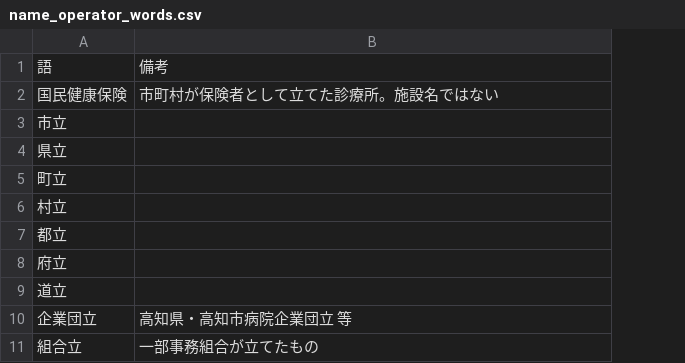
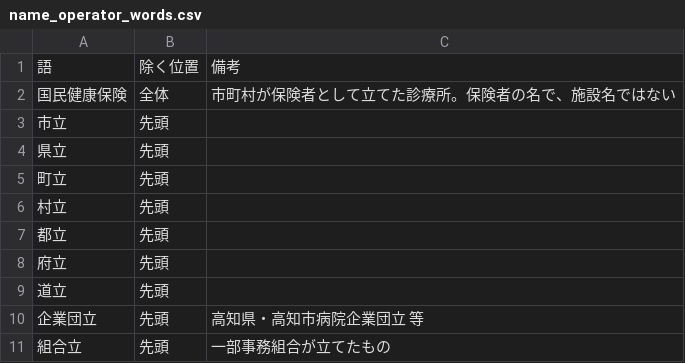
Before and after one commit to nyampire/jp-healthcare-osm, a CSV file: mapping/name_operator_words.csv, drawn as a sheet; addresses are those after the commit; the diff names each change by its address in the sheet, - before the commit and + after, or states it on an @@ line.

Commit message:
保険者の名を、名称のどこにあっても name から除く
mapping/name_operator_words.csv の語は、空白で区切られた先頭の語と一致した
ときだけ落としていた。`遠別町国民健康保険診療所` は保険者の名が自治体名と
施設名の間に挟まるため、一度も照合されなかった。Issue #3 の3番の指摘である。

同じ一覧に 除く位置 の列を足し、`国民健康保険` を 全体 にした。全体 の語は
名称のどこにあっても落とす。`市立` などは 先頭 のままにする。この列が無い
古い一覧でも、すべて 先頭 として読む。

落とさない条件は3つ。元データの 略称 がその語を含むとき、落とした結果が
空になるとき、結果が施設種別語か診療科名そのものになるときである。落とした
跡に空白が2つ並ぶ場合は1つに詰める。

落とした語は 備考 の 運営主体を除去 に記録し、要確認 は立てない。落とす語が
決まっていて行ごとの推定ではないので、法人格と同じ扱いにする。

`高知県立あき総合病院` のような 自治体名 + 立 は落とさない。落とすと
`夕張市立診療所` が `診療所` になり、施設を特定できない行が187できる。

逆テストに4件を足した。

```diff
--- a/mapping/name_operator_words.csv
+++ b/mapping/name_operator_words.csv
+column B, rows 1-11: 除く位置 | 全体 | 先頭 | 先頭 | 先頭 | 先頭 | 先頭 | 先頭 | 先頭 | 先頭 | 先頭
-C2: 市町村が保険者として立てた診療所。施設名ではない
+C2: 市町村が保険者として立てた診療所。保険者の名で、施設名ではない
```
Also changed, not shown: 2 other files.
